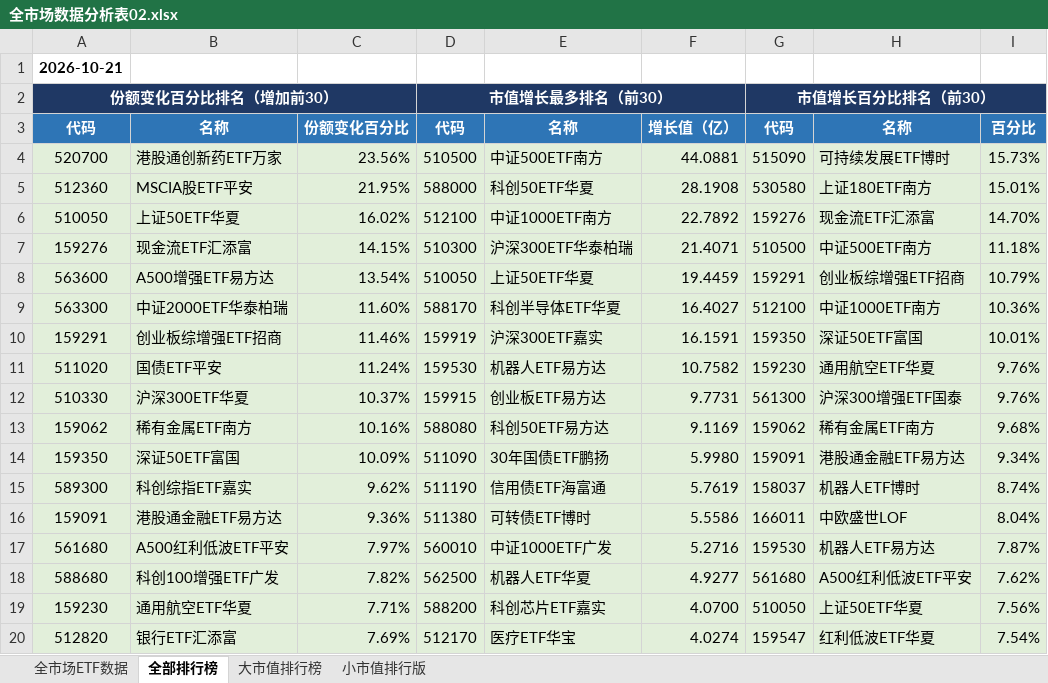
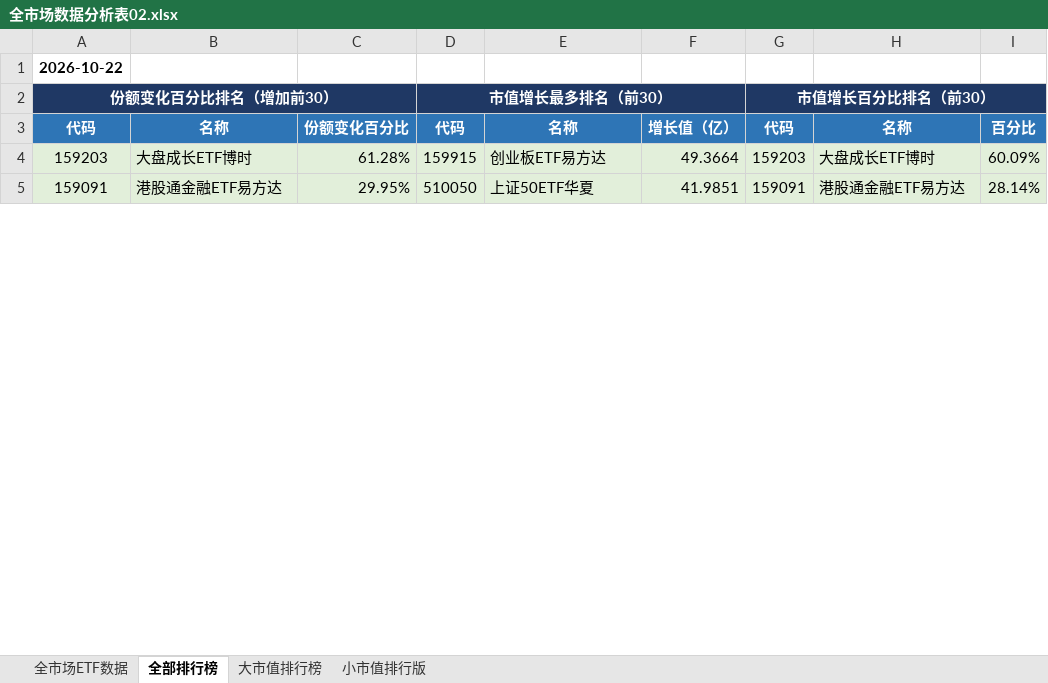
Before and after one commit to dagoushi003/dagoushi003.github.io, an Excel workbook: assets/posts/全市场数据分析表02.xlsx, sheet 全部排行榜, drawn as a sheet; only a part is shown; values as stored, in another font and other column widths than the file's, no borders; removed rows and columns are numbered as before the commit, all else as after; the diff covers the shown part only; the diff names each change by its address in the sheet, - before the commit and + after, or states it on an @@ line.

```diff
--- a/assets/posts/全市场数据分析表02.xlsx (sheet 全部排行榜)
+++ b/assets/posts/全市场数据分析表02.xlsx (sheet 全部排行榜)
-A1: 2026-10-21
+A1: 2026-10-22
-row 4: 520700 | 港股通创新药ETF万家 | 23.56% | 510500 | 中证500ETF南方 | 44.0881 | 515090 | 可持续发展ETF博时 | 15.73%
-row 5: 512360 | MSCIA股ETF平安 | 21.95% | 588000 | 科创50ETF华夏 | 28.1908 | 530580 | 上证180ETF南方 | 15.01%
-row 6: 510050 | 上证50ETF华夏 | 16.02% | 512100 | 中证1000ETF南方 | 22.7892 | 159276 | 现金流ETF汇添富 | 14.70%
-row 7: 159276 | 现金流ETF汇添富 | 14.15% | 510300 | 沪深300ETF华泰柏瑞 | 21.4071 | 510500 | 中证500ETF南方 | 11.18%
-row 8: 563600 | A500增强ETF易方达 | 13.54% | 510050 | 上证50ETF华夏 | 19.4459 | 159291 | 创业板综增强ETF招商 | 10.79%
-row 9: 563300 | 中证2000ETF华泰柏瑞 | 11.60% | 588170 | 科创半导体ETF华夏 | 16.4027 | 512100 | 中证1000ETF南方 | 10.36%
-row 10: 159291 | 创业板综增强ETF招商 | 11.46% | 159919 | 沪深300ETF嘉实 | 16.1591 | 159350 | 深证50ETF富国 | 10.01%
-row 11: 511020 | 国债ETF平安 | 11.24% | 159530 | 机器人ETF易方达 | 10.7582 | 159230 | 通用航空ETF华夏 | 9.76%
-row 12: 510330 | 沪深300ETF华夏 | 10.37% | 159915 | 创业板ETF易方达 | 9.7731 | 561300 | 沪深300增强ETF国泰 | 9.76%
-row 13: 159062 | 稀有金属ETF南方 | 10.16% | 588080 | 科创50ETF易方达 | 9.1169 | 159062 | 稀有金属ETF南方 | 9.68%
-row 14: 159350 | 深证50ETF富国 | 10.09% | 511090 | 30年国债ETF鹏扬 | 5.9980 | 159091 | 港股通金融ETF易方达 | 9.34%
-row 15: 589300 | 科创综指ETF嘉实 | 9.62% | 511190 | 信用债ETF海富通 | 5.7619 | 158037 | 机器人ETF博时 | 8.74%
+row 4: 159203 | 大盘成长ETF博时 | 61.28% | 159915 | 创业板ETF易方达 | 49.3664 | 159203 | 大盘成长ETF博时 | 60.09%
-C5: 9.36%
+C5: 29.95%
-D5: 511380
+D5: 510050
-E5: 可转债ETF博时
+E5: 上证50ETF华夏
-F5: 5.5586
+F5: 41.9851
-G5: 166011
+G5: 159091
-H5: 中欧盛世LOF
+H5: 港股通金融ETF易方达
-I5: 8.04%
+I5: 28.14%
-row 17: 561680 | A500红利低波ETF平安 | 7.97% | 560010 | 中证1000ETF广发 | 5.2716 | 159530 | 机器人ETF易方达 | 7.87%
-row 18: 588680 | 科创100增强ETF广发 | 7.82% | 562500 | 机器人ETF华夏 | 4.9277 | 561680 | A500红利低波ETF平安 | 7.62%
-row 19: 159230 | 通用航空ETF华夏 | 7.71% | 588200 | 科创芯片ETF嘉实 | 4.0700 | 510050 | 上证50ETF华夏 | 7.56%
-row 20: 512820 | 银行ETF汇添富 | 7.69% | 512170 | 医疗ETF华宝 | 4.0274 | 159547 | 红利低波ETF华夏 | 7.54%
```
Also changed, not shown: 52 added rows, 37 removed rows, 43 edited cells and merged cells elsewhere in this sheet, sheet 全市场ETF数据, sheet 小市值排行版, sheet 大市值排行榜.
